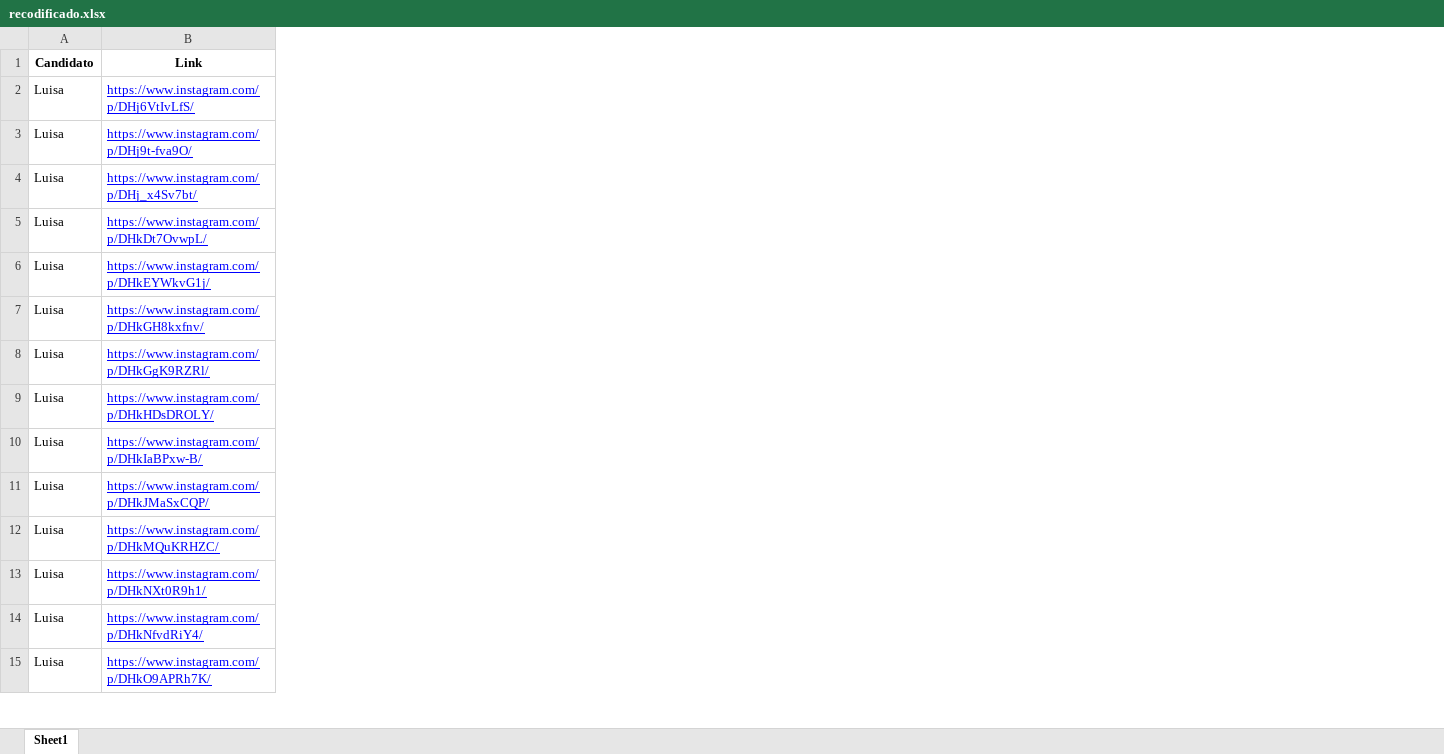
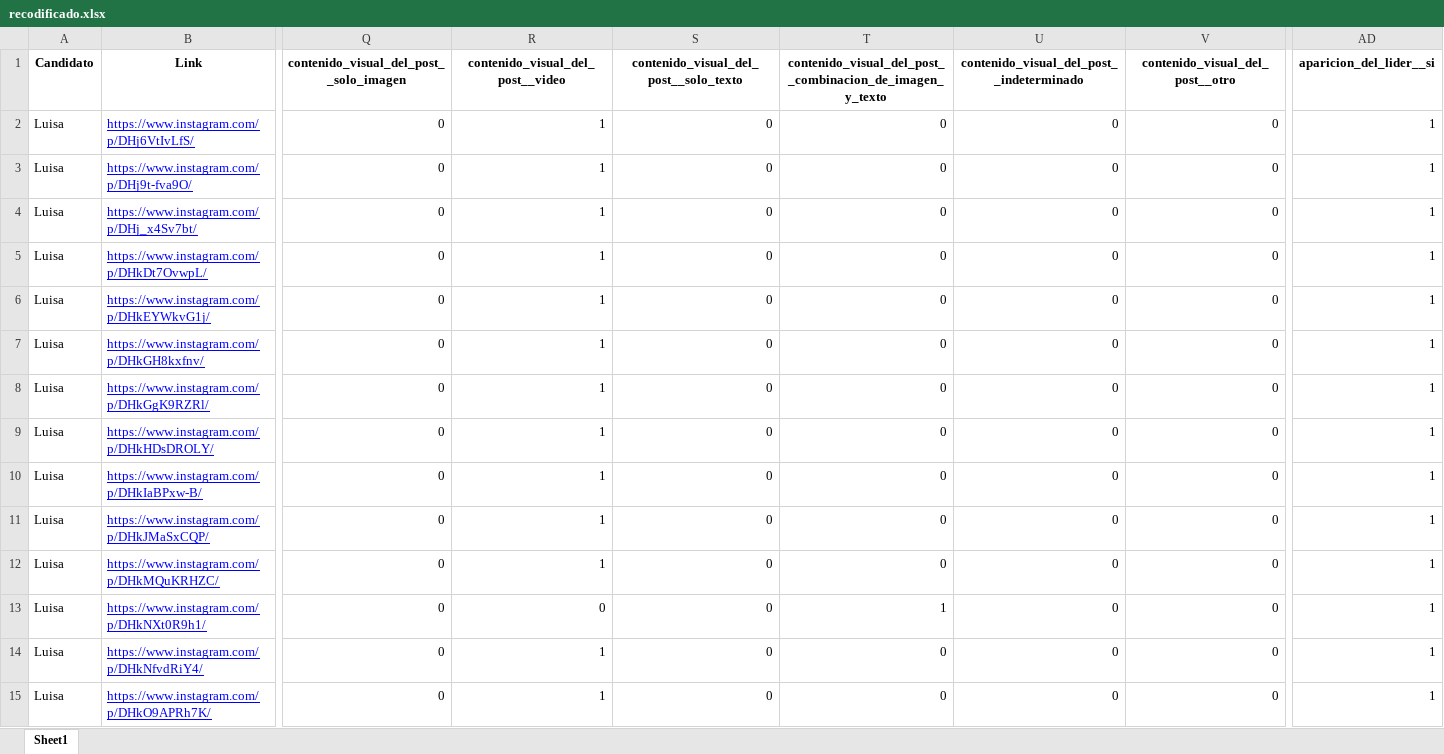
Before and after one commit to dlc252/TFMCRIS2, an Excel workbook: recodificado.xlsx, sheet Sheet1, drawn as a sheet; only a part is shown, gaps mark what is left out; values as stored, in another font and other column widths than the file's, no borders; the diff covers the shown part only; the diff names each change by its address in the sheet, - before the commit and + after, or states it on an @@ line.

```diff
--- a/recodificado.xlsx (sheet Sheet1)
+++ b/recodificado.xlsx (sheet Sheet1)
+column Q, rows 1-15: contenido_visual_del_post__solo_imagen | 0 | 0 | 0 | 0 | 0 | 0 | 0 | 0 | 0 | 0 | 0 | 0 | 0 | 0
+column R (contenido_visual_del_post__video), rows 2-15: 1 | 1 | 1 | 1 | 1 | 1 | 1 | 1 | 1 | 1 | 1 | 0 | 1 | 1
+column S, rows 1-15: contenido_visual_del_post__solo_texto | 0 | 0 | 0 | 0 | 0 | 0 | 0 | 0 | 0 | 0 | 0 | 0 | 0 | 0
+column T, rows 1-15: contenido_visual_del_post__combinacion_de_imagen_y_texto | 0 | 0 | 0 | 0 | 0 | 0 | 0 | 0 | 0 | 0 | 0 | 1 | 0 | 0
+column U, rows 1-15: contenido_visual_del_post__indeterminado | 0 | 0 | 0 | 0 | 0 | 0 | 0 | 0 | 0 | 0 | 0 | 0 | 0 | 0
+column V (contenido_visual_del_post__otro), rows 2-15: all 0
+column AD (aparicion_del_lider__si), rows 2-15: all 1
```
Also changed, not shown: 6 added columns and cell formats elsewhere in this sheet, 4 other files.
